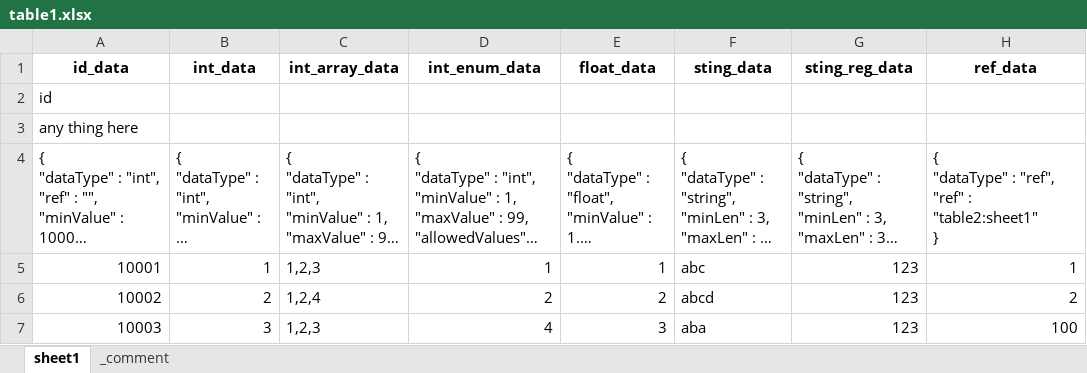
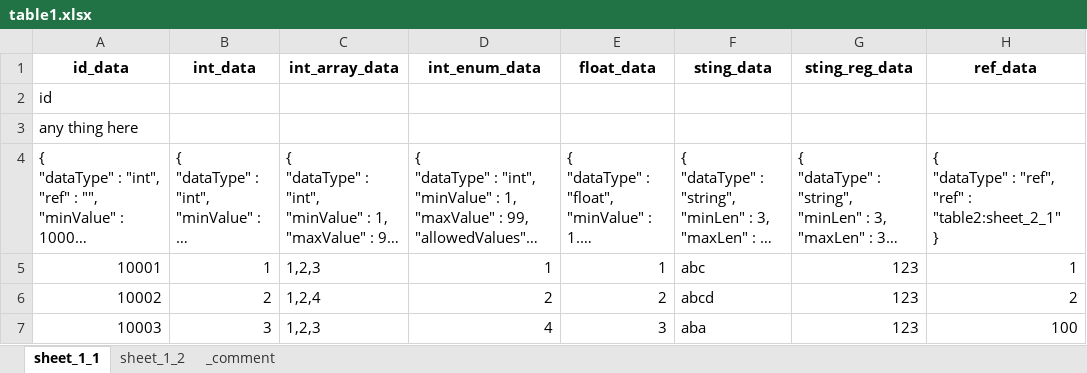
Before and after one commit to Jackzzz126/xlsx-exporter, an Excel workbook: table1.xlsx, sheet sheet_1_1, drawn as a sheet; long unchanged cells end in …; values as stored, in another font and other column widths than the file's, no borders; ↵ is a line break in a cell; the diff names each change by its address in the sheet, - before the commit and + after, or states it on an @@ line.

```diff
--- a/table1.xlsx (sheet sheet_1_1)
+++ b/table1.xlsx (sheet sheet_1_1)
-sheet tab: sheet1
+sheet tab: sheet_1_1
+sheet tab: sheet_1_2
-H4 (ref_data): …"ref" : "table2:sheet1" ↵ }
+H4 (ref_data): …"ref" : "table2:sheet_2_1" ↵ }
```
Also changed, not shown: table2.xlsx, 2 other files.
